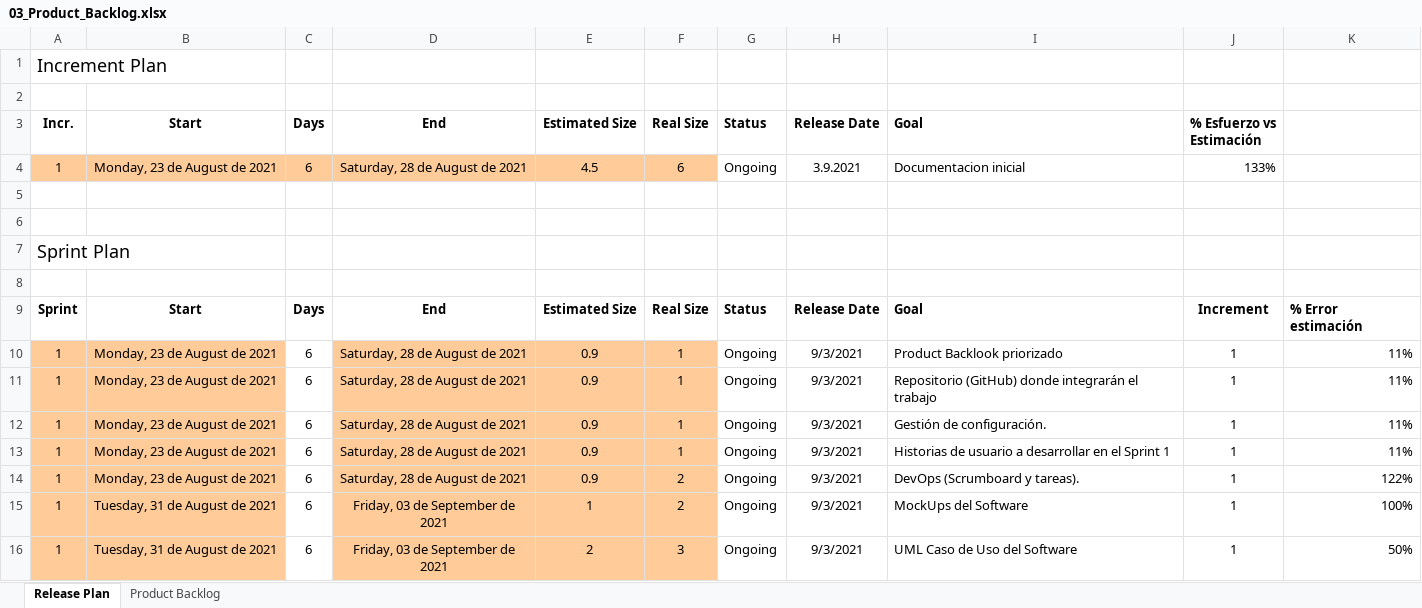
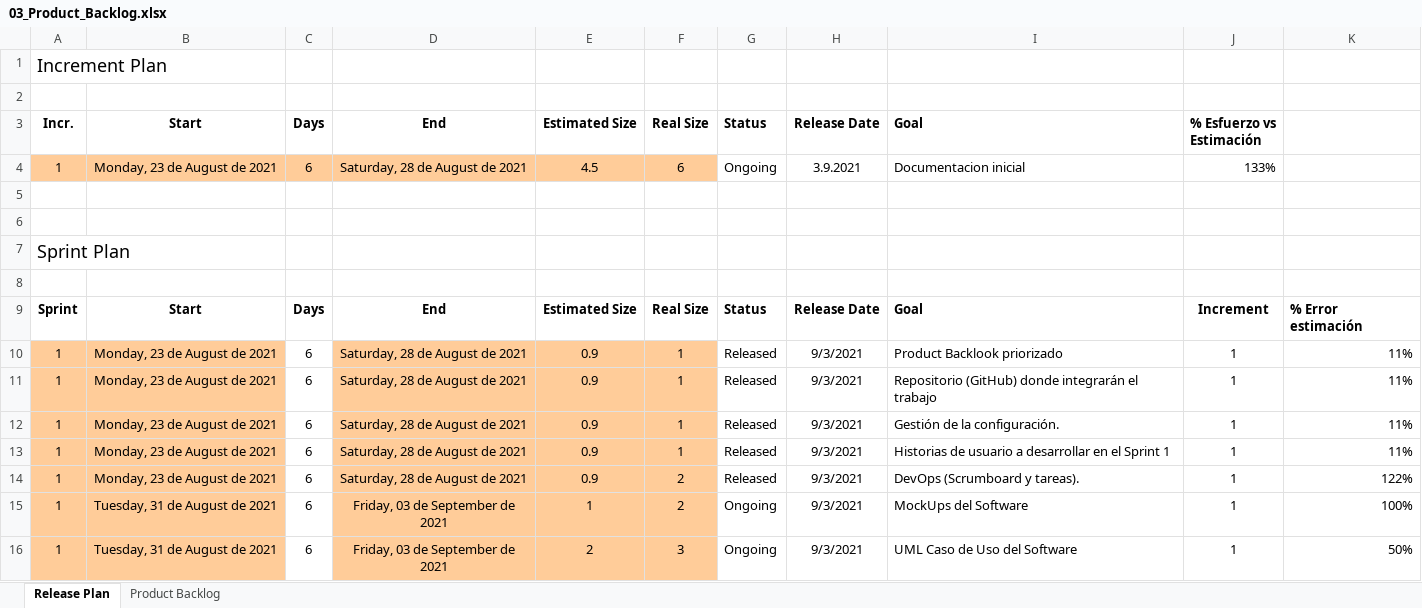
Before and after one commit to DantalianAFK/ProyectoSoftwareRCP, an Excel workbook: Backlog_and_Release/03_Product_Backlog.xlsx, sheet Release Plan, drawn as a sheet; only a part is shown; values as stored, in another font and other column widths than the file's, no borders; conditional formats not drawn; the diff names each change by its address in the sheet, - before the commit and + after, or states it on an @@ line.

```diff
--- a/Backlog_and_Release/03_Product_Backlog.xlsx (sheet Release Plan)
+++ b/Backlog_and_Release/03_Product_Backlog.xlsx (sheet Release Plan)
-G10:G14 (Status): Ongoing
+G10:G14 (Status): Released
-I12 (Goal): Gestión de configuración.
+I12 (Goal): Gestión de la configuración.
```
Also changed, not shown: sheet Product Backlog, 1 other file.
